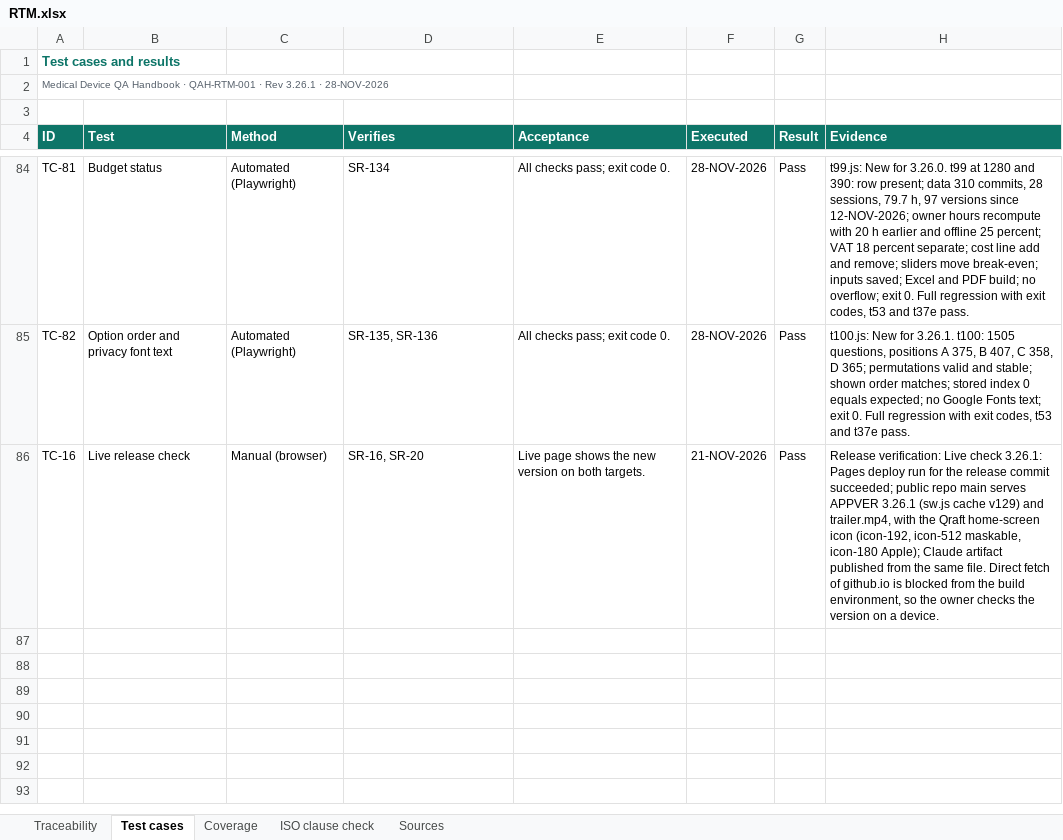
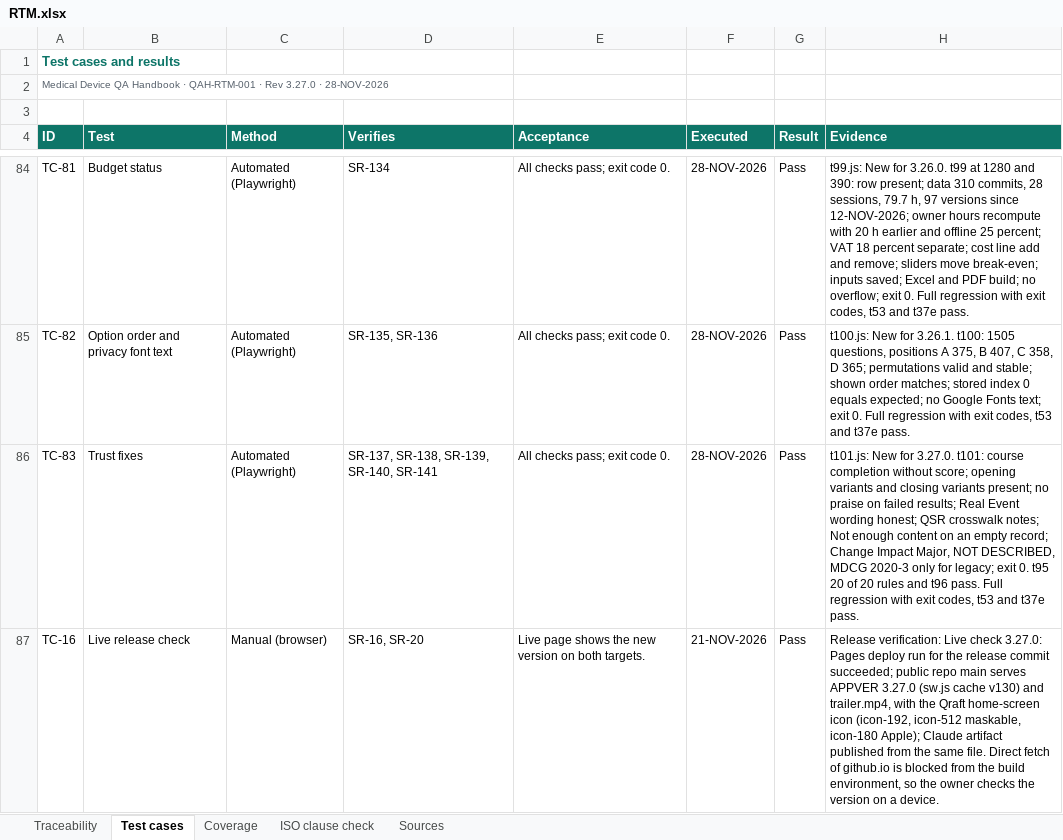
Before and after one commit to artisseri12asaf/qms-refresher, an Excel workbook: vv/RTM.xlsx, sheet Test cases, drawn as a sheet; only a part is shown, gaps mark what is left out; values as stored, in another font and other column widths than the file's, no borders; addresses are those after the commit; the diff names each change by its address in the sheet, - before the commit and + after, or states it on an @@ line.

```diff
--- a/vv/RTM.xlsx (sheet Test cases)
+++ b/vv/RTM.xlsx (sheet Test cases)
-A2 (ID): …· Rev 3.26.1 · 28-NOV-2026
+A2 (ID): …· Rev 3.27.0 · 28-NOV-2026
+row 86: TC-83 | Trust fixes | Automated (Playwright) | SR-137, SR-138, SR-139, SR-140, SR-141 | All checks pass; exit code 0. | 28-NOV-2026 | Pass | t101.js: New for 3.27.0. t101: course completion without score; opening variants and closing variants present; no praise on failed results; Real Event wording honest; QSR crosswalk notes; Not enough content on an empty record; Change Impact Major, NOT DESCRIBED, MDCG 2020-3 only for legacy; exit 0. t95 20 of 20 rules and t96 pass. Full regression with exit codes, t53 and t37e pass.
-H87 (Evidence): …Live check 3.26.1: Pages deploy run for the release commit succeeded; public repo main serves APPVER 3.26.1 (sw.js cache v129) and trailer.mp4,…
+H87 (Evidence): …Live check 3.27.0: Pages deploy run for the release commit succeeded; public repo main serves APPVER 3.27.0 (sw.js cache v130) and trailer.mp4,…
```
Also changed, not shown: sheet Traceability, sheet Coverage, sheet Sources, sheet ISO clause check, 15 other files.
